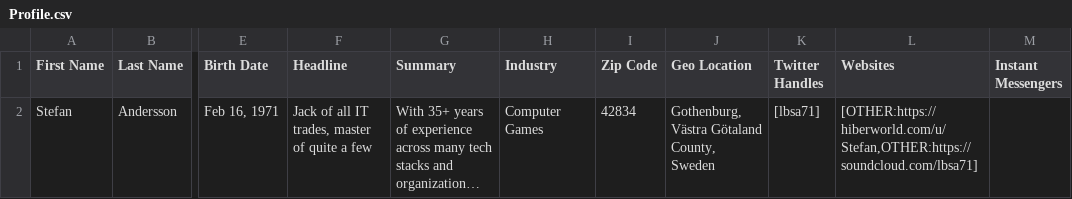
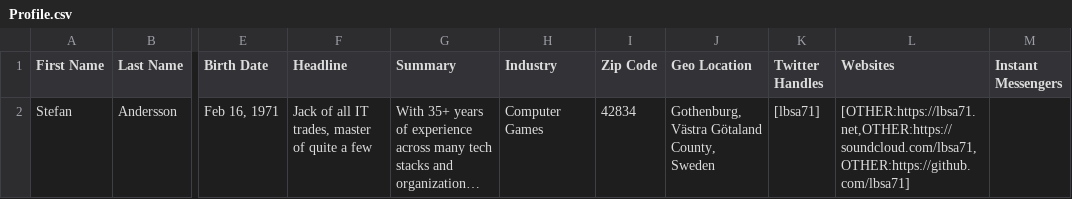
Before and after one commit to lbsa71/cv, a CSV file: exports/Profile.csv, drawn as a sheet; only a part is shown, gaps mark what is left out; long unchanged cells end in …; the diff names each change by its address in the sheet, - before the commit and + after, or states it on an @@ line.

```diff
--- a/exports/Profile.csv
+++ b/exports/Profile.csv
-L2 (Websites): [OTHER:https://hiberworld.com/u/Stefan,OTHER:https://soundcloud.com/lbsa71]
+L2 (Websites): [OTHER:https://lbsa71.net,OTHER:https://soundcloud.com/lbsa71,OTHER:https://github.com/lbsa71]
```
Also changed, not shown: exports/Positions.csv, 2 other files.
